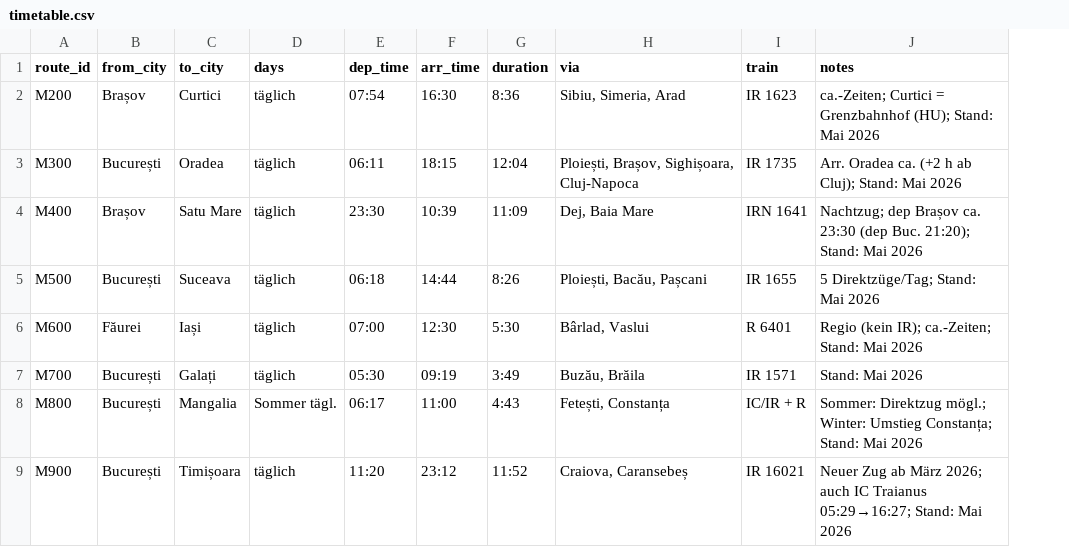
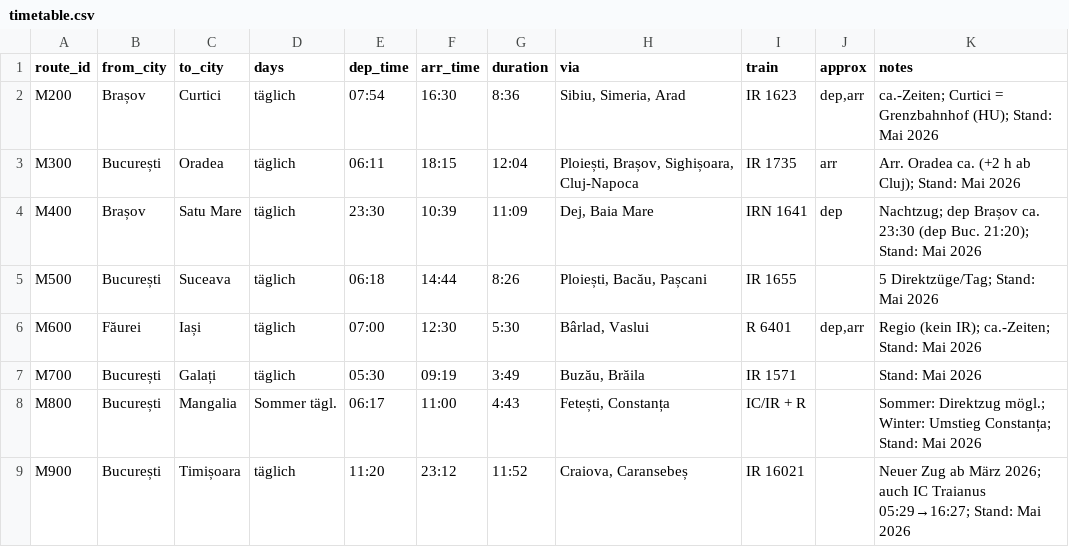
Before and after one commit to yuszuv/ulmer-schachtel, a CSV file: data/processed/timetable.csv, drawn as a sheet; the diff names each change by its address in the sheet, - before the commit and + after, or states it on an @@ line.

Commit message:
refactor: extract shared timetable module, explicit approx column, overhaul CLI
- tools/timetable.py: single source of truth for schema (TIMETABLE_COLUMNS/
  FIELDS), TIMETABLE_PATH, load_timetable, approx_fields. Removes duplicated
  load_timetable from both fetch_cfr_data.py and reiseplan_cli.py.

- timetable.csv: new `approx` column (subset of {dep,arr}) replaces free-text
  heuristic ("ca." in notes). Fixes M300 bug where dep was incorrectly marked
  approximate alongside arr; M400 Nachtzug now marks only dep.
  rail_lines.geojson regenerated with approx field merged in.

- reiseplan_cli.py: full overhaul – rich tables everywhere (list-routes,
  show-route, list-destinations, overview), auto terminal width (Console() not
  hardcoded 120), --json flag on all data commands via shared parent parser,
  set_defaults(func=…) dispatch replaces if-chain, show-route exits 1 and
  lists valid IDs on unknown route_id, defensive .get() in list_destinations.

- fetch_cfr_data.py: build_index coord fallback uses explicit `in` check
  (not `or`) so lat/lon == 0.0 isn't treated as missing. Documents CRS
  rationale (RFC 7946 mandates WGS84 for GeoJSON; 3844 lives in the GPKG).

- pyproject.toml: add timetable.py and _paths.py to wheel only-include.

```diff
--- a/data/processed/timetable.csv
+++ b/data/processed/timetable.csv
+column J (approx), rows 2-6: dep,arr | arr | dep |  | dep,arr
```
Also changed, not shown: 5 other files.
